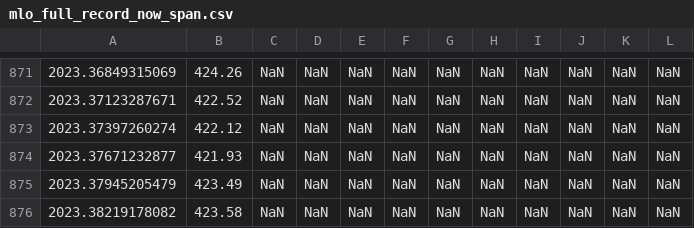
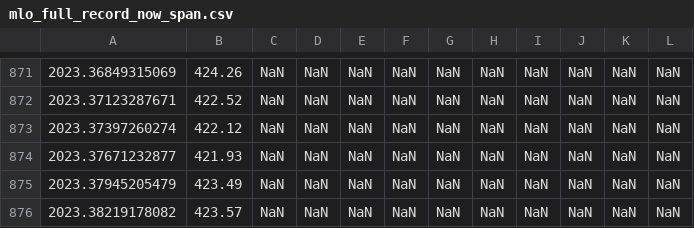
Before and after one commit to sio-co2o2/keelingcurve_notebooks, a CSV file: preliminary_data/mlo/mlo_full_record_now_span.csv, drawn as a sheet; only a part is shown, gaps mark what is left out; the diff names each change by its address in the sheet, - before the commit and + after, or states it on an @@ line.

```diff
--- a/preliminary_data/mlo/mlo_full_record_now_span.csv
+++ b/preliminary_data/mlo/mlo_full_record_now_span.csv
-B876: 423.58
+B876: 423.57
```
Also changed, not shown: preliminary_data/mlo/mlo_one_month_span.csv, preliminary_data/mlo/mlo_one_year_span.csv, 2 other files.
